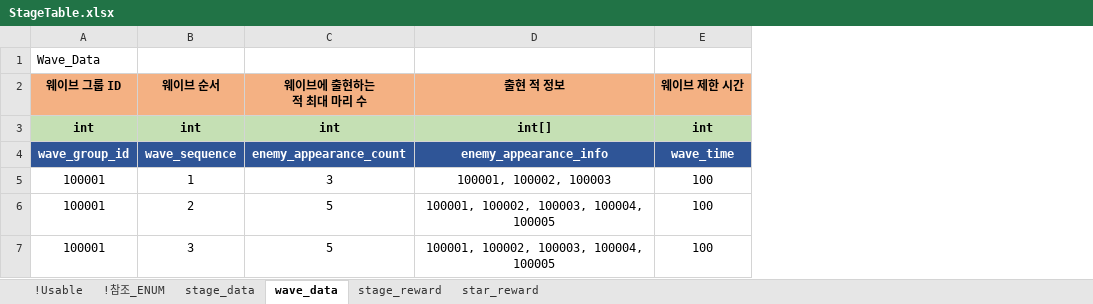
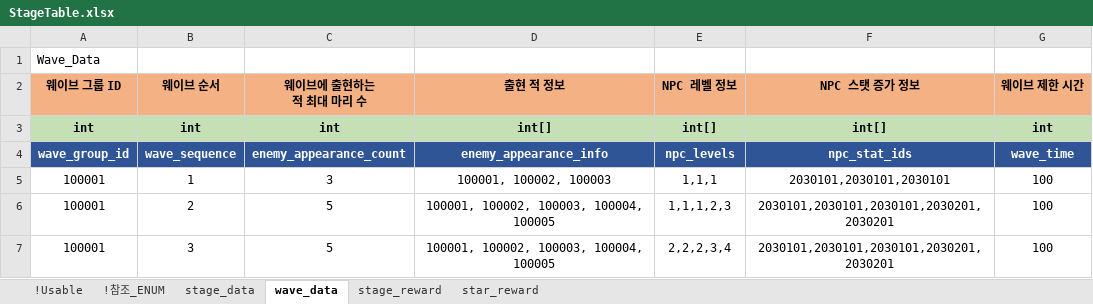
Before and after one commit to shanash/ZeroOne, an Excel workbook: Android/ExcelData/StageTable.xlsx, sheet wave_data, drawn as a sheet; values as stored, in another font and other column widths than the file's, no borders; the diff names each change by its address in the sheet, - before the commit and + after, or states it on an @@ line.

```diff
--- a/Android/ExcelData/StageTable.xlsx (sheet wave_data)
+++ b/Android/ExcelData/StageTable.xlsx (sheet wave_data)
+column E (NPC 레벨 정보), rows 3-7: int[] | npc_levels | 1,1,1 | 1,1,1,2,3 | 2,2,2,3,4
+column F (NPC 스탯 증가 정보), rows 3-7: int[] | npc_stat_ids | 2030101,2030101,2030101 | 2030101,2030101,2030101,2030201,2030201 | 2030101,2030101,2030101,2030201,2030201
```
Also changed, not shown: Android/ExcelData/Enums_01.xlsx, Android/ExcelData/ItemTable.xlsx, 27 other files.
